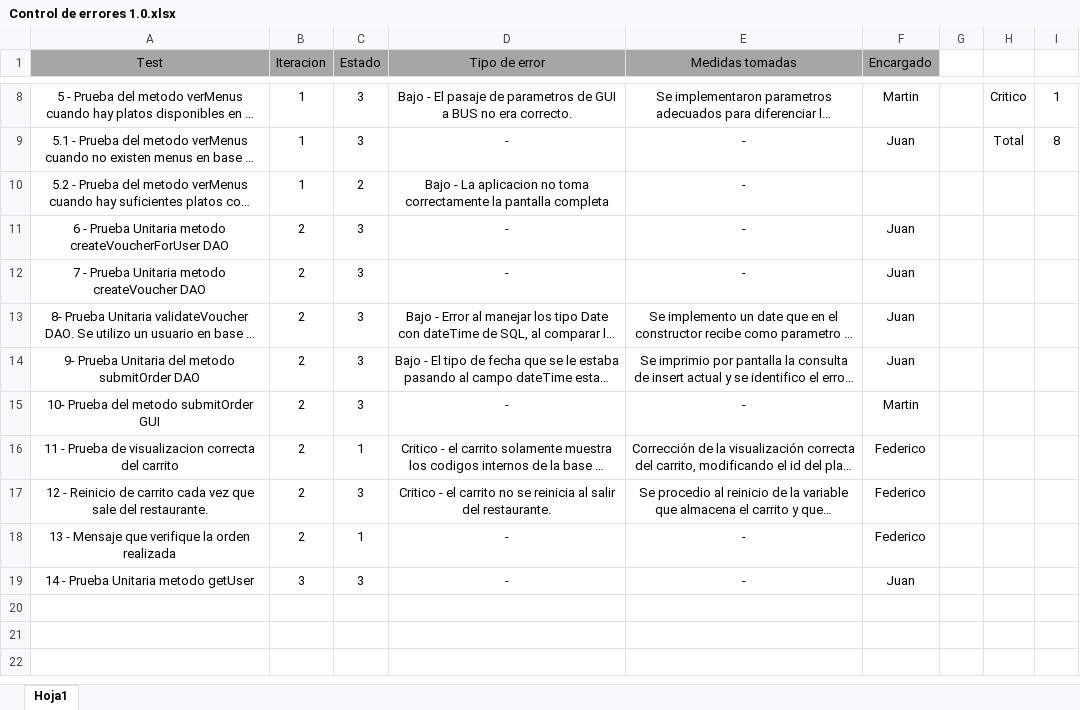
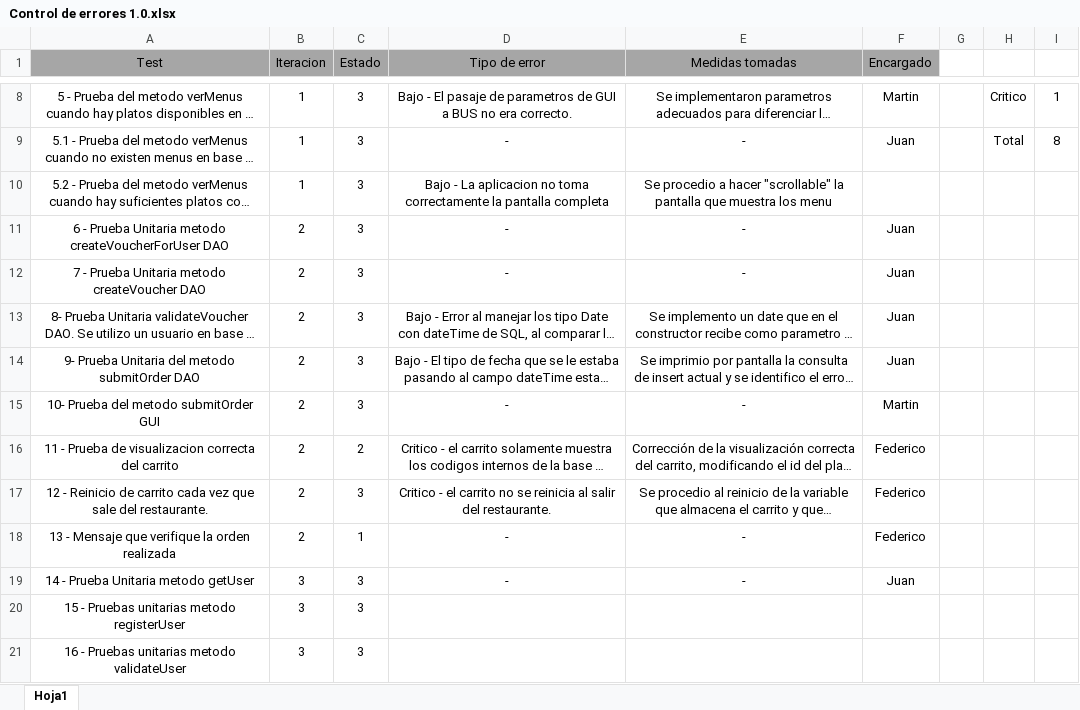
Before and after one commit to FedeScuote/NoLines, an Excel workbook: rsc/Control de errores 1.0.xlsx, sheet Hoja1, drawn as a sheet; only a part is shown, gaps mark what is left out; long unchanged cells end in …; values as stored, in another font and other column widths than the file's, no borders; conditional formats not drawn; the diff names each change by its address in the sheet, - before the commit and + after, or states it on an @@ line.

Commit message:
Problemas comit
Se comitea para ver problemas de merge

```diff
--- a/rsc/Control de errores 1.0.xlsx (sheet Hoja1)
+++ b/rsc/Control de errores 1.0.xlsx (sheet Hoja1)
-C10 (Estado): 2
+C10 (Estado): 3
-E10 (Medidas tomadas): -
+E10 (Medidas tomadas): Se procedio a hacer "scrollable" la pantalla que muestra los menu
-C16 (Estado): 1
+C16 (Estado): 2
+row 20: 15 - Pruebas unitarias metodo registerUser | 3 | 3
+row 21: 16 - Pruebas unitarias metodo validateUser | 3 | 3
```
